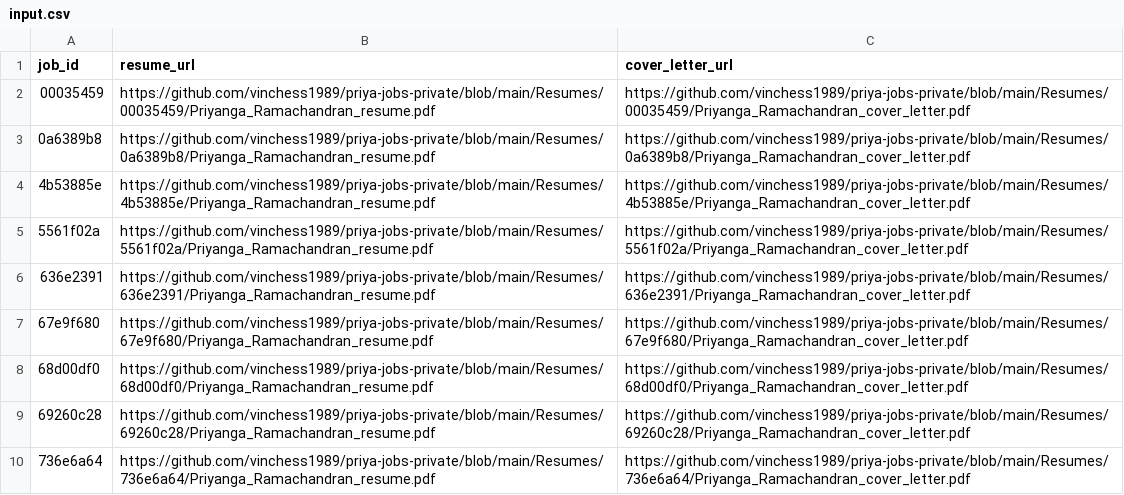
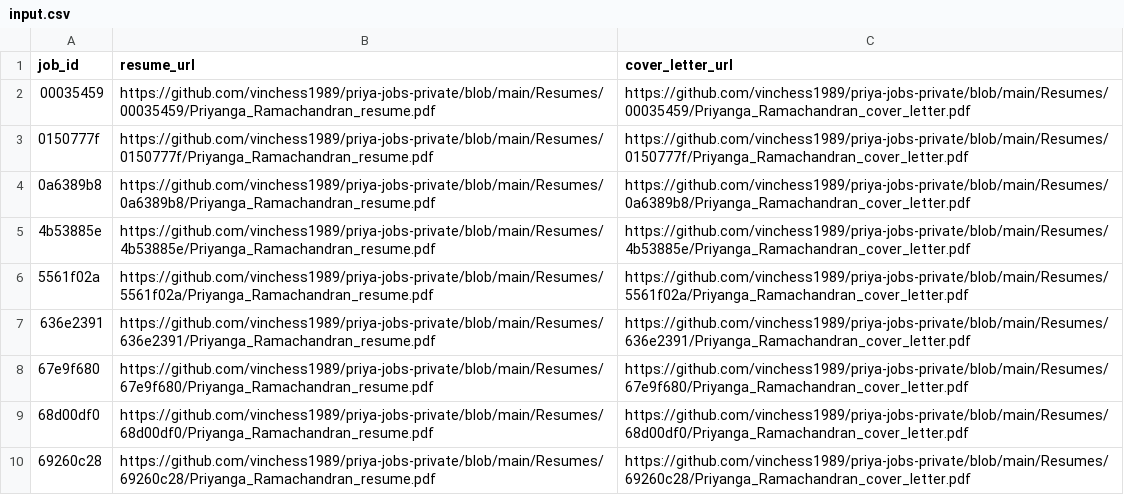
Before and after one commit to vinchess1989/priya-jobs-dashboard, a CSV file: input.csv, drawn as a sheet; only a part is shown; the shorter side is filled out with more unchanged rows.

```diff
--- a/input.csv
+++ b/input.csv
@@ -2,2 +2,3 @@ job_id,resume_url,cover_letter_url
 00035459,https://github.com/vinchess1989/priya-jobs-private/blob/main/Resumes/00035459/Priyanga_Ramachandran_resume.pdf,https://github.com/vinchess1989/priya-jobs-private/blob/main/Resumes/00035459/Priyanga_Ramachandran_cover_letter.pdf
+0150777f,https://github.com/vinchess1989/priya-jobs-private/blob/main/Resumes/0150777f/Priyanga_Ramachandran_resume.pdf,https://github.com/vinchess1989/priya-jobs-private/blob/main/Resumes/0150777f/Priyanga_Ramachandran_cover_letter.pdf
 0a6389b8,https://github.com/vinchess1989/priya-jobs-private/blob/main/Resumes/0a6389b8/Priyanga_Ramachandran_resume.pdf,https://github.com/vinchess1989/priya-jobs-private/blob/main/Resumes/0a6389b8/Priyanga_Ramachandran_cover_letter.pdf
```
